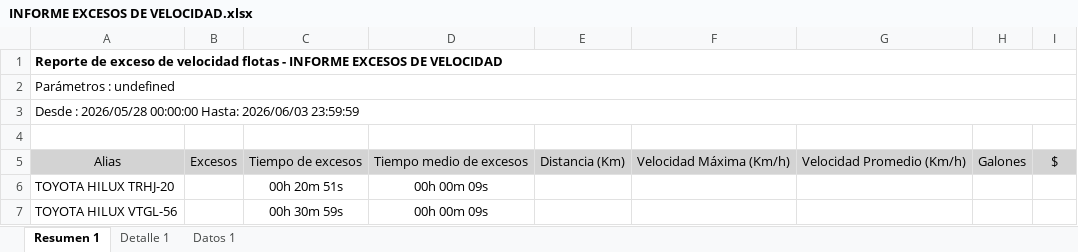
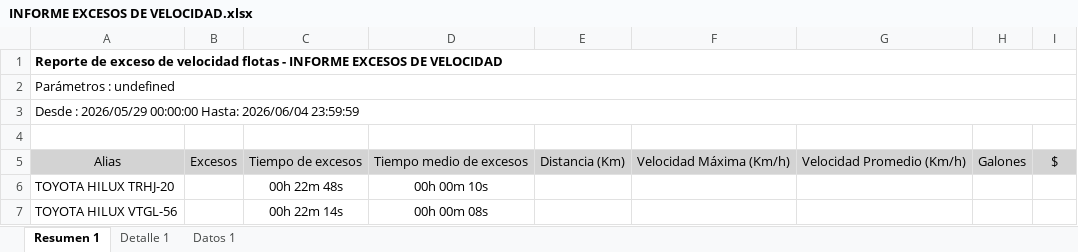
Before and after one commit to WurfelSPA/tracklink-santamarta, an Excel workbook: INFORME EXCESOS DE VELOCIDAD.xlsx, sheet Resumen 1, drawn as a sheet; values as stored, in another font and other column widths than the file's, no borders; table styles not drawn; the diff names each change by its address in the sheet, - before the commit and + after, or states it on an @@ line.

```diff
--- a/INFORME EXCESOS DE VELOCIDAD.xlsx (sheet Resumen 1)
+++ b/INFORME EXCESOS DE VELOCIDAD.xlsx (sheet Resumen 1)
-A3: Desde : 2026/05/28 00:00:00 Hasta: 2026/06/03 23:59:59
+A3: Desde : 2026/05/29 00:00:00 Hasta: 2026/06/04 23:59:59
-C6: 00h 20m 51s
+C6: 00h 22m 48s
-D6: 00h 00m 09s
+D6: 00h 00m 10s
-C7: 00h 30m 59s
+C7: 00h 22m 14s
-D7: 00h 00m 09s
+D7: 00h 00m 08s
```
Also changed, not shown: sheet Datos 1, sheet Detalle 1.
